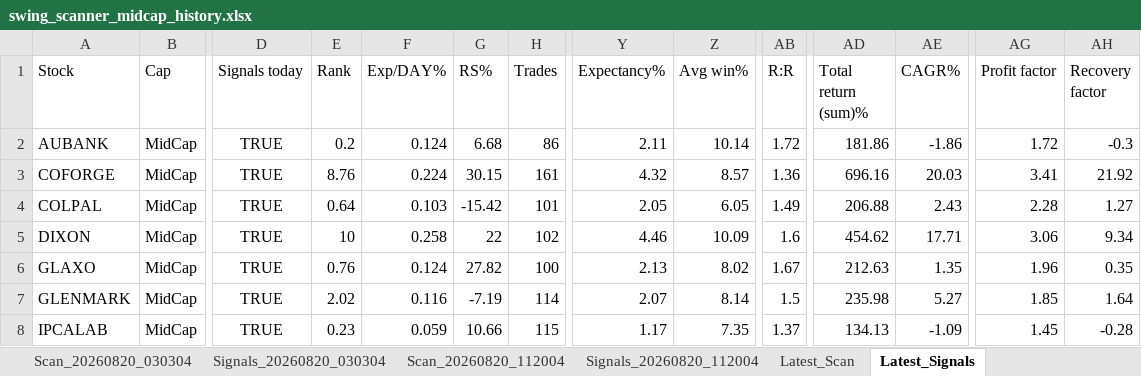
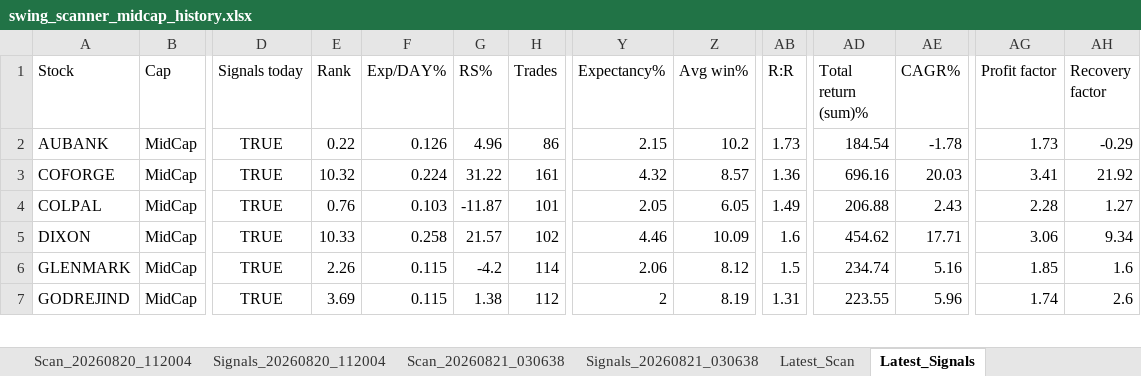
Before and after one commit to PavanSaiNekkala/Swing_Scanner_Latest, an Excel workbook: downloads/history/swing_scanner_midcap_history.xlsx, sheet Latest_Signals, drawn as a sheet; only a part is shown, gaps mark what is left out; values as stored, in another font and other column widths than the file's, no borders; removed rows and columns are numbered as before the commit, all else as after; rows hold the shown columns only; the diff covers the shown part only; the diff names each change by its address in the sheet, - before the commit and + after, or states it on an @@ line.

```diff
--- a/downloads/history/swing_scanner_midcap_history.xlsx (sheet Latest_Signals)
+++ b/downloads/history/swing_scanner_midcap_history.xlsx (sheet Latest_Signals)
-E2 (Rank): 0.2
+E2 (Rank): 0.22
-F2 (Exp/DAY%): 0.124
+F2 (Exp/DAY%): 0.126
-G2 (RS%): 6.68
+G2 (RS%): 4.96
-Y2 (Expectancy%): 2.11
+Y2 (Expectancy%): 2.15
-Z2 (Avg win%): 10.14
+Z2 (Avg win%): 10.2
-AB2 (R:R): 1.72
+AB2 (R:R): 1.73
-AD2 (Total return (sum)%): 181.86
+AD2 (Total return (sum)%): 184.54
-AE2 (CAGR%): -1.86
+AE2 (CAGR%): -1.78
-AG2 (Profit factor): 1.72
+AG2 (Profit factor): 1.73
-AH2 (Recovery factor): -0.3
+AH2 (Recovery factor): -0.29
-E3 (Rank): 8.76
+E3 (Rank): 10.32
-G3 (RS%): 30.15
+G3 (RS%): 31.22
-E4 (Rank): 0.64
+E4 (Rank): 0.76
-G4 (RS%): -15.42
+G4 (RS%): -11.87
-E5 (Rank): 10
+E5 (Rank): 10.33
-G5 (RS%): 22
+G5 (RS%): 21.57
-row 6: GLAXO | MidCap | TRUE | 0.76 | 0.124 | 27.82 | 100 | 2.13 | 8.02 | 1.67 | 212.63 | 1.35 | 1.96 | 0.35
-E6 (Rank): 2.02
+E6 (Rank): 2.26
-F6 (Exp/DAY%): 0.116
+F6 (Exp/DAY%): 0.115
-G6 (RS%): -7.19
+G6 (RS%): -4.2
-Y6 (Expectancy%): 2.07
+Y6 (Expectancy%): 2.06
-Z6 (Avg win%): 8.14
+Z6 (Avg win%): 8.12
-AD6 (Total return (sum)%): 235.98
+AD6 (Total return (sum)%): 234.74
-AE6 (CAGR%): 5.27
+AE6 (CAGR%): 5.16
-AH6 (Recovery factor): 1.64
+AH6 (Recovery factor): 1.6
-row 8: IPCALAB | MidCap | TRUE | 0.23 | 0.059 | 10.66 | 115 | 1.17 | 7.35 | 1.37 | 134.13 | -1.09 | 1.45 | -0.28
+row 7: GODREJIND | MidCap | TRUE | 3.69 | 0.115 | 1.38 | 112 | 2 | 8.19 | 1.31 | 223.55 | 5.96 | 1.74 | 2.6
```
Also changed, not shown: 1 removed row and 62 edited cells elsewhere in this sheet, sheet Latest_Scan, other sheet tabs.
